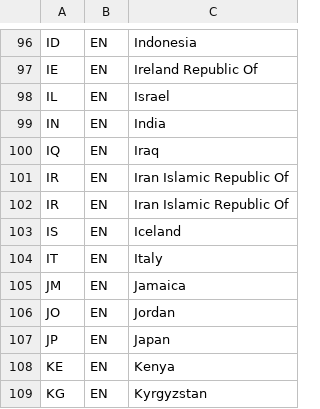
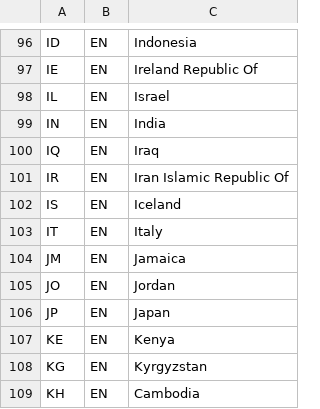
Before and after one commit to mkvph0ch/dst_airlines, a CSV file: data/df_countries.csv, drawn as a sheet; only a part is shown, gaps mark what is left out; the shorter side is filled out with more unchanged rows; the diff names each change by its address in the sheet, - before the commit and + after, or states it on an @@ line.

```diff
--- a/data/df_countries.csv
+++ b/data/df_countries.csv
-row 102: IR | EN | Iran Islamic Republic Of
```
Also changed, not shown: data/df_aircrafts.csv, data/df_airlines.csv, 1 other file.
